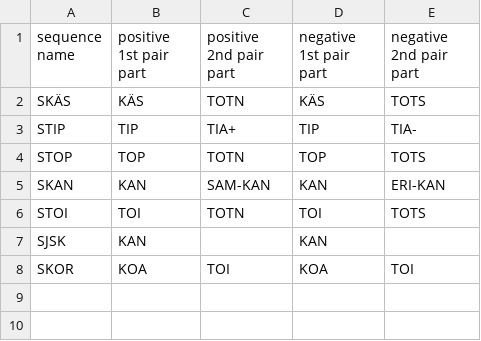
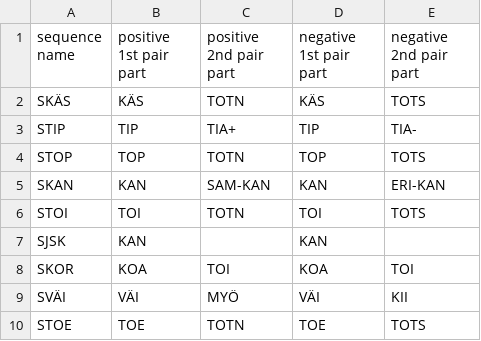
Before and after one commit to iorena/dramaturg.io, a CSV file: sequence/sequence_types.csv, drawn as a sheet.

```diff
--- a/sequence/sequence_types.csv
+++ b/sequence/sequence_types.csv
@@ -8 +8,3 @@ SJSK	KAN		KAN
 SKOR	KOA	TOI	KOA	TOI
+SVÄI	VÄI	MYÖ	VÄI	KII
+STOE	TOE	TOTN	TOE	TOTS
```
Also changed, not shown: language/action_types.csv, 4 other files.
